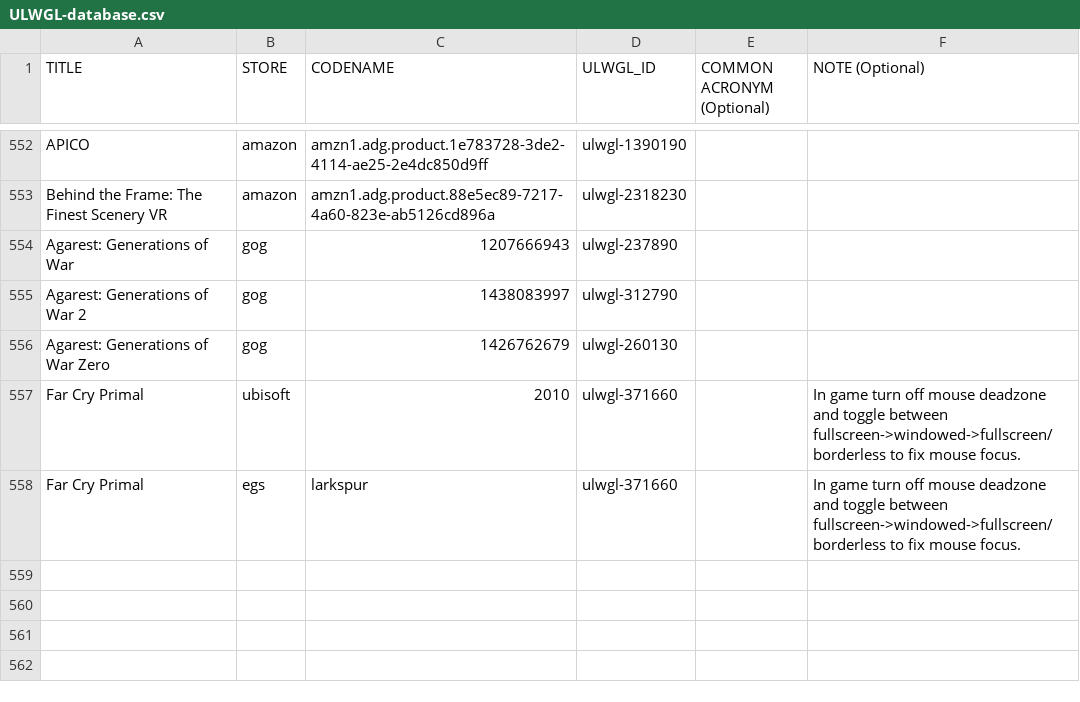
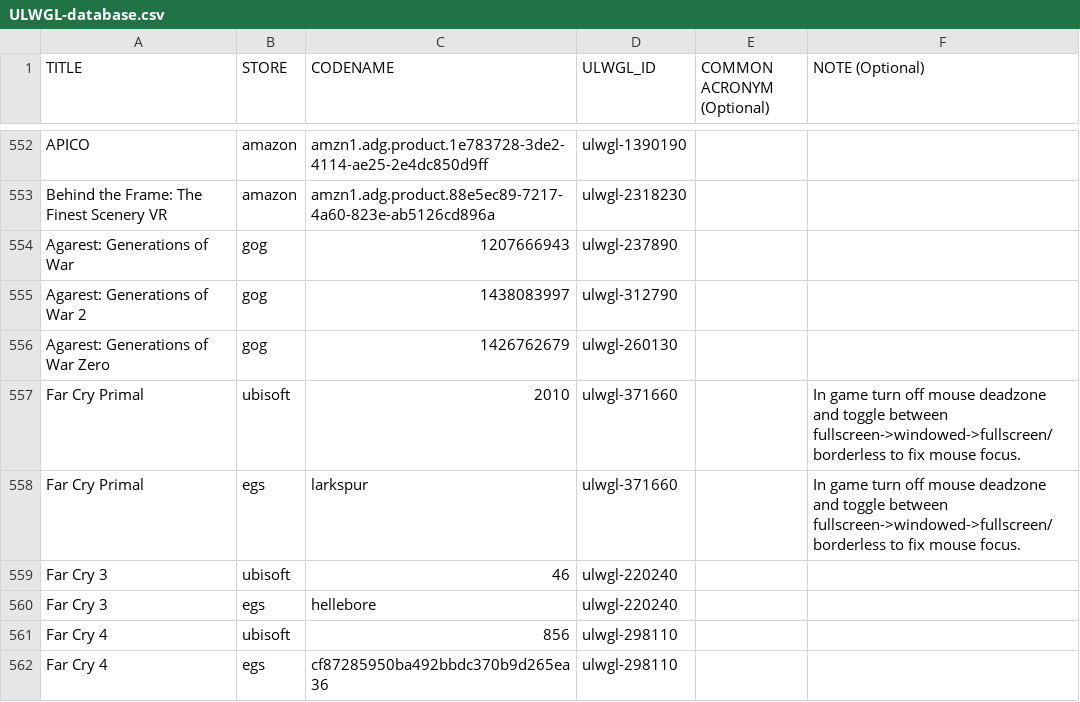
Before and after one commit to Open-Wine-Components/umu-database, a CSV file: ULWGL-database.csv, drawn as a sheet; only a part is shown, gaps mark what is left out.

Commit message:
add egs and uplay versions of farcry 3/4

```diff
--- a/ULWGL-database.csv
+++ b/ULWGL-database.csv
@@ -558 +558,5 @@ Far Cry Primal,ubisoft,2010,ulwgl-371660,,In game turn off mouse deadzone and to
 Far Cry Primal,egs,larkspur,ulwgl-371660,,In game turn off mouse deadzone and toggle between fullscreen->windowed->fullscreen/borderless to fix mouse focus.
+Far Cry 3,ubisoft,46,ulwgl-220240,,
+Far Cry 3,egs,hellebore,ulwgl-220240,,
+Far Cry 4,ubisoft,856,ulwgl-298110,,
+Far Cry 4,egs,cf87285950ba492bbdc370b9d265ea36,ulwgl-298110,,
```
